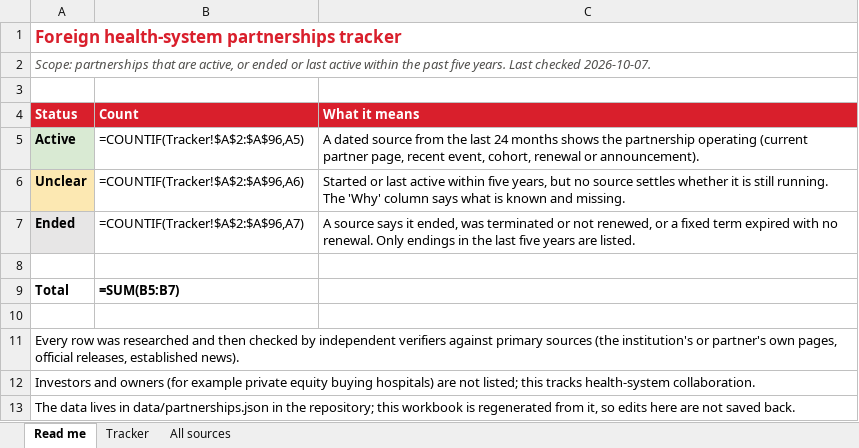
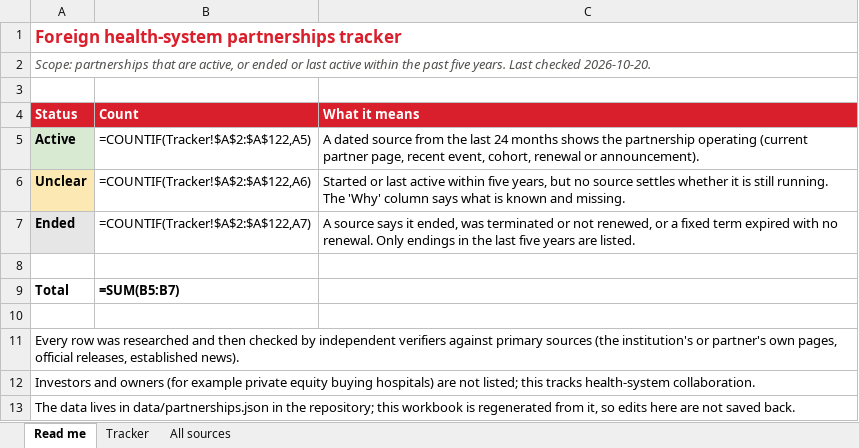
Before and after one commit to kianvargo/CedarsSinaiInternational, an Excel workbook: output/Partnerships_Tracker.xlsx, sheet Read me, drawn as a sheet; values as stored, in another font and other column widths than the file's, no borders; formulas without a stored value are shown as written; the diff names each change by its address in the sheet, - before the commit and + after, or states it on an @@ line.

```diff
--- a/output/Partnerships_Tracker.xlsx (sheet Read me)
+++ b/output/Partnerships_Tracker.xlsx (sheet Read me)
-A2 (Status): …Last checked 2026-10-07.
+A2 (Status): …Last checked 2026-10-20.
-B5 (Count): =COUNTIF(Tracker!$A$2:$A$96,A5)
+B5 (Count): =COUNTIF(Tracker!$A$2:$A$122,A5)
-B6 (Count): =COUNTIF(Tracker!$A$2:$A$96,A6)
+B6 (Count): =COUNTIF(Tracker!$A$2:$A$122,A6)
-B7 (Count): =COUNTIF(Tracker!$A$2:$A$96,A7)
+B7 (Count): =COUNTIF(Tracker!$A$2:$A$122,A7)
```
Also changed, not shown: sheet Tracker, sheet All sources, 4 other files.
